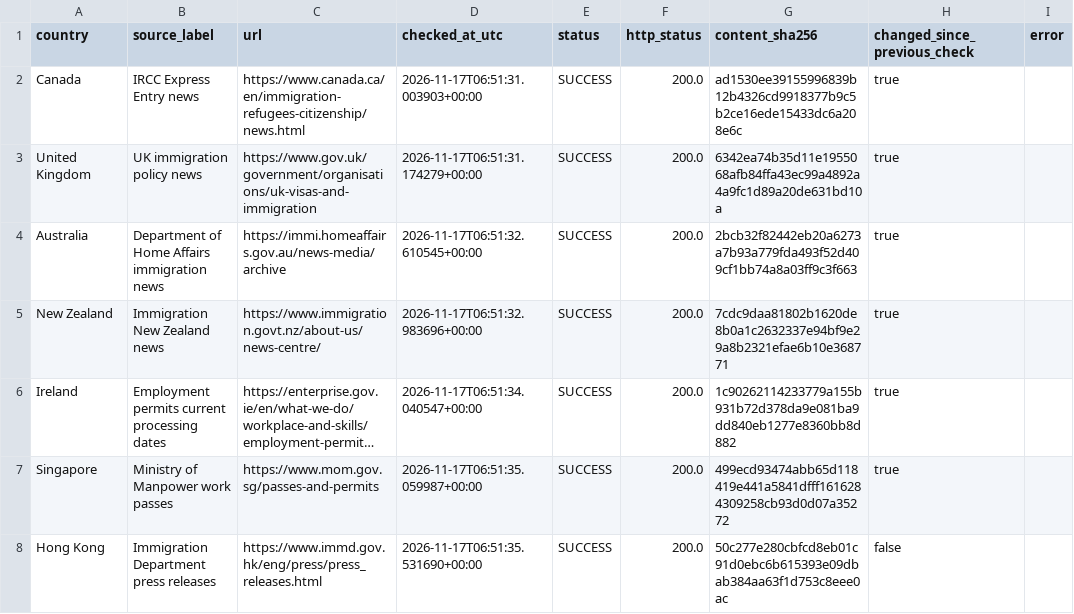
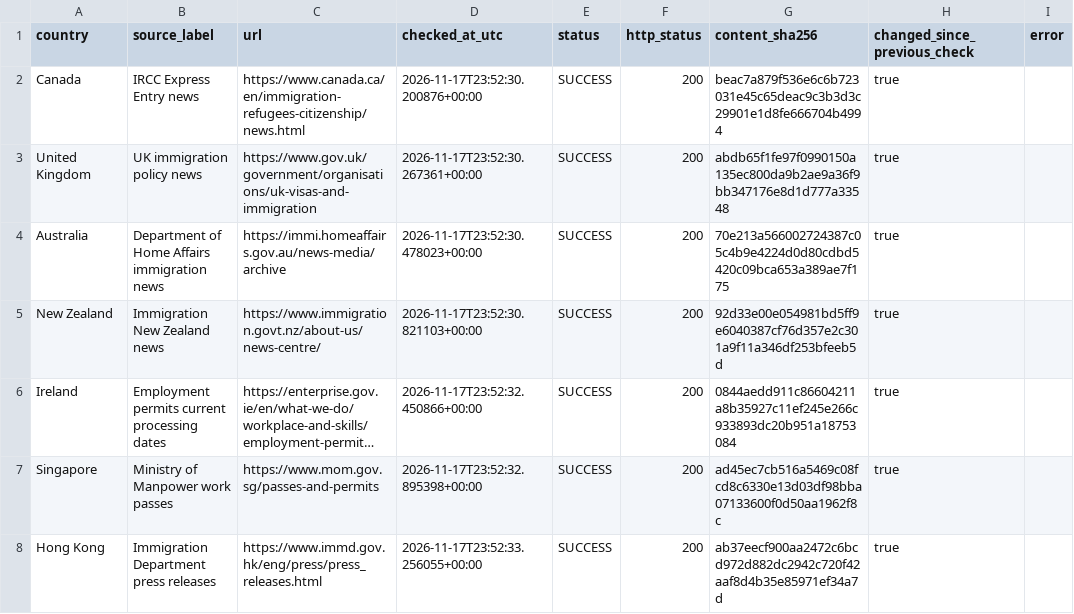
Before and after one commit to schnozenstein/eom-migration-model, a CSV file: metadata/policy_page_watch_status.csv, drawn as a sheet; only a part is shown; long unchanged cells end in …; the diff covers the shown part only; the diff names each change by its address in the sheet, - before the commit and + after, or states it on an @@ line.

```diff
--- a/metadata/policy_page_watch_status.csv
+++ b/metadata/policy_page_watch_status.csv
-D2 (checked_at_utc): 2026-11-17T06:51:31.003903+00:00
+D2 (checked_at_utc): 2026-11-17T23:52:30.200876+00:00
-F2:F8 (http_status): 200.0
+F2:F8 (http_status): 200
-G2 (content_sha256): ad1530ee39155996839b12b4326cd9918377b9c5b2ce16ede15433dc6a208e6c
+G2 (content_sha256): beac7a879f536e6c6b723031e45c65deac9c3b3d3c29901e1d8fe666704b4994
-D3 (checked_at_utc): 2026-11-17T06:51:31.174279+00:00
+D3 (checked_at_utc): 2026-11-17T23:52:30.267361+00:00
-G3 (content_sha256): 6342ea74b35d11e1955068afb84ffa43ec99a4892a4a9fc1d89a20de631bd10a
+G3 (content_sha256): abdb65f1fe97f0990150a135ec800da9b2ae9a36f9bb347176e8d1d777a33548
-D4 (checked_at_utc): 2026-11-17T06:51:32.610545+00:00
+D4 (checked_at_utc): 2026-11-17T23:52:30.478023+00:00
-G4 (content_sha256): 2bcb32f82442eb20a6273a7b93a779fda493f52d409cf1bb74a8a03ff9c3f663
+G4 (content_sha256): 70e213a566002724387c05c4b9e4224d0d80cdbd5420c09bca653a389ae7f175
-D5 (checked_at_utc): 2026-11-17T06:51:32.983696+00:00
+D5 (checked_at_utc): 2026-11-17T23:52:30.821103+00:00
-G5 (content_sha256): 7cdc9daa81802b1620de8b0a1c2632337e94bf9e29a8b2321efae6b10e368771
+G5 (content_sha256): 92d33e00e054981bd5ff9e6040387cf76d357e2c301a9f11a346df253bfeeb5d
-D6 (checked_at_utc): 2026-11-17T06:51:34.040547+00:00
+D6 (checked_at_utc): 2026-11-17T23:52:32.450866+00:00
-G6 (content_sha256): 1c90262114233779a155b931b72d378da9e081ba9dd840eb1277e8360bb8d882
+G6 (content_sha256): 0844aedd911c86604211a8b35927c11ef245e266c933893dc20b951a18753084
-D7 (checked_at_utc): 2026-11-17T06:51:35.059987+00:00
+D7 (checked_at_utc): 2026-11-17T23:52:32.895398+00:00
-G7 (content_sha256): 499ecd93474abb65d118419e441a5841dfff1616284309258cb93d0d07a35272
+G7 (content_sha256): ad45ec7cb516a5469c08fcd8c6330e13d03df98bba07133600f0d50aa1962f8c
-D8 (checked_at_utc): 2026-11-17T06:51:35.531690+00:00
+D8 (checked_at_utc): 2026-11-17T23:52:33.256055+00:00
-G8 (content_sha256): 50c277e280cbfcd8eb01c91d0ebc6b615393e09dbab384aa63f1d753c8eee0ac
+G8 (content_sha256): ab37eecf900aa2472c6bcd972d882dc2942c720f42aaf8d4b35e85971ef34a7d
-H8 (changed_since_previous_check): false
+H8 (changed_since_previous_check): true
```
Also changed, not shown: 22 edited cells elsewhere in this file, data/geographical_uncertainty_inputs.csv, metadata/source_lineage_current.csv, 32 other files.
